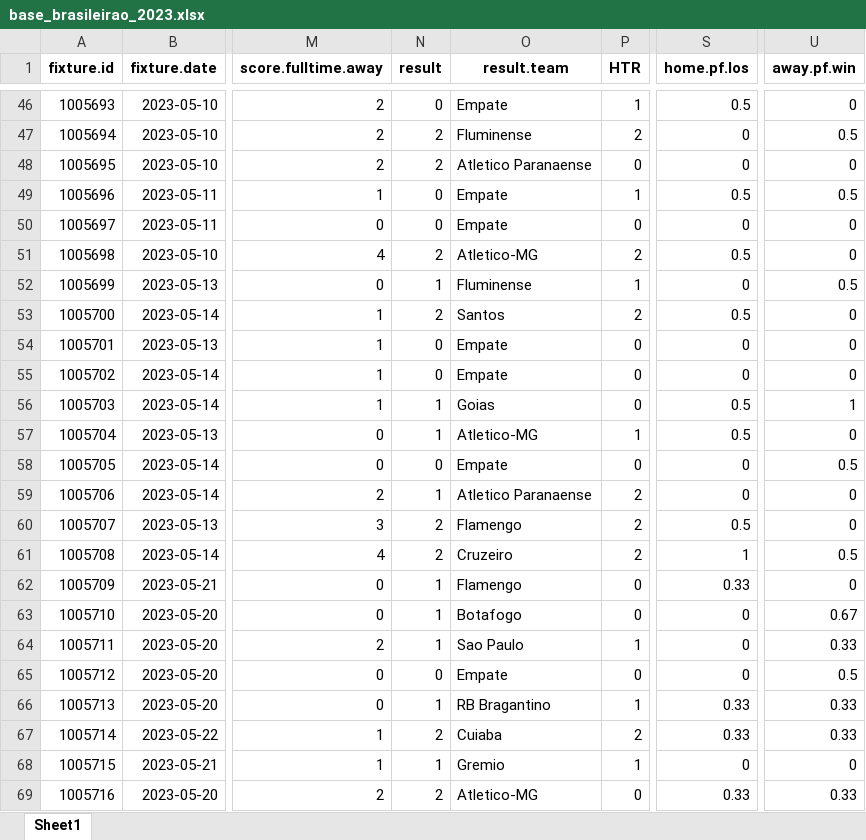
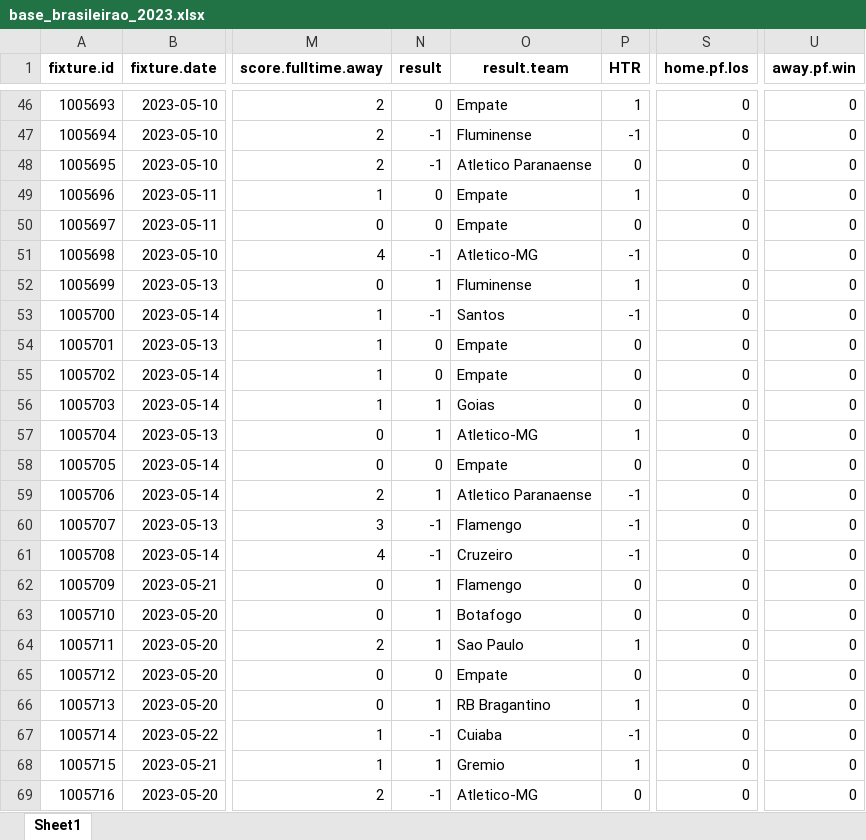
Before and after one commit to raphaelrocha22/Projeto_Sports_Infnet, an Excel workbook: data/trusted/base_brasileirao_2023.xlsx, sheet Sheet1, drawn as a sheet; only a part is shown, gaps mark what is left out; values as stored, in another font and other column widths than the file's, no borders; the diff covers the shown part only; the diff names each change by its address in the sheet, - before the commit and + after, or states it on an @@ line.

```diff
--- a/data/trusted/base_brasileirao_2023.xlsx (sheet Sheet1)
+++ b/data/trusted/base_brasileirao_2023.xlsx (sheet Sheet1)
-S46 (home.pf.los): 0.5
+S46 (home.pf.los): 0
-N47:N48 (result): 2
+N47:N48 (result): -1
-P47 (HTR): 2
+P47 (HTR): -1
-U47 (away.pf.win): 0.5
+U47 (away.pf.win): 0
-S49 (home.pf.los): 0.5
+S49 (home.pf.los): 0
-U49 (away.pf.win): 0.5
+U49 (away.pf.win): 0
-N51 (result): 2
+N51 (result): -1
-P51 (HTR): 2
+P51 (HTR): -1
-S51 (home.pf.los): 0.5
+S51 (home.pf.los): 0
-U52 (away.pf.win): 0.5
+U52 (away.pf.win): 0
-N53 (result): 2
+N53 (result): -1
-P53 (HTR): 2
+P53 (HTR): -1
-S53 (home.pf.los): 0.5
+S53 (home.pf.los): 0
-S56:S57 (home.pf.los): 0.5
+S56:S57 (home.pf.los): 0
-U56 (away.pf.win): 1
+U56 (away.pf.win): 0
-U58 (away.pf.win): 0.5
+U58 (away.pf.win): 0
-P59:P61 (HTR): 2
+P59:P61 (HTR): -1
-N60:N61 (result): 2
+N60:N61 (result): -1
-S60 (home.pf.los): 0.5
+S60 (home.pf.los): 0
-S61 (home.pf.los): 1
+S61 (home.pf.los): 0
-U61 (away.pf.win): 0.5
+U61 (away.pf.win): 0
-S62 (home.pf.los): 0.33
+S62 (home.pf.los): 0
-U63 (away.pf.win): 0.67
+U63 (away.pf.win): 0
-U64 (away.pf.win): 0.33
+U64 (away.pf.win): 0
-U65 (away.pf.win): 0.5
+U65 (away.pf.win): 0
-S66:S67 (home.pf.los): 0.33
+S66:S67 (home.pf.los): 0
-U66:U67 (away.pf.win): 0.33
+U66:U67 (away.pf.win): 0
-N67 (result): 2
+N67 (result): -1
-P67 (HTR): 2
+P67 (HTR): -1
-N69 (result): 2
+N69 (result): -1
-S69 (home.pf.los): 0.33
+S69 (home.pf.los): 0
-U69 (away.pf.win): 0.33
+U69 (away.pf.win): 0
```
Also changed, not shown: 557 edited cells elsewhere in this sheet, 15 other files.
